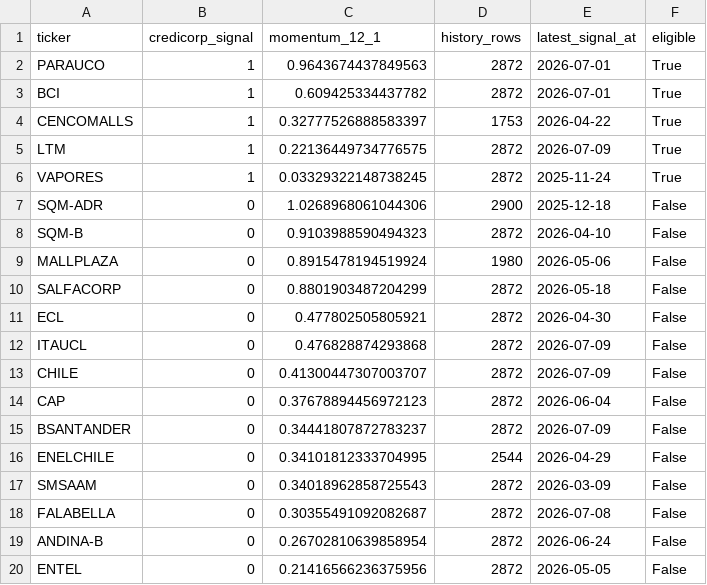
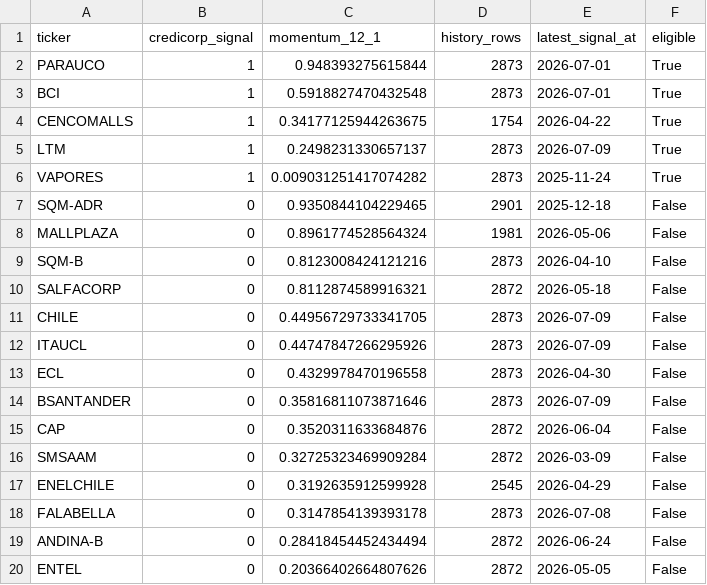
Before and after one commit to rodrigoaguirrediaz6644/alphadata-beta, a CSV file: data/audit_sigma6.csv, drawn as a sheet; only a part is shown; the diff covers the shown part only.

```diff
--- a/data/audit_sigma6.csv
+++ b/data/audit_sigma6.csv
@@ -1,20 +1,20 @@
 ticker,credicorp_signal,momentum_12_1,history_rows,latest_signal_at,eligible
-PARAUCO,1,0.9643674437849563,2872,2026-07-01,True
-BCI,1,0.609425334437782,2872,2026-07-01,True
-CENCOMALLS,1,0.32777526888583397,1753,2026-04-22,True
-LTM,1,0.22136449734776575,2872,2026-07-09,True
-VAPORES,1,0.03329322148738245,2872,2025-11-24,True
-SQM-ADR,0,1.0268968061044306,2900,2025-12-18,False
-SQM-B,0,0.9103988590494323,2872,2026-04-10,False
-MALLPLAZA,0,0.8915478194519924,1980,2026-05-06,False
-SALFACORP,0,0.8801903487204299,2872,2026-05-18,False
-ECL,0,0.477802505805921,2872,2026-04-30,False
-ITAUCL,0,0.476828874293868,2872,2026-07-09,False
-CHILE,0,0.41300447307003707,2872,2026-07-09,False
-CAP,0,0.37678894456972123,2872,2026-06-04,False
-BSANTANDER,0,0.34441807872783237,2872,2026-07-09,False
-ENELCHILE,0,0.34101812333704995,2544,2026-04-29,False
-SMSAAM,0,0.34018962858725543,2872,2026-03-09,False
-FALABELLA,0,0.30355491092082687,2872,2026-07-08,False
-ANDINA-B,0,0.26702810639858954,2872,2026-06-24,False
-ENTEL,0,0.21416566236375956,2872,2026-05-05,False
+PARAUCO,1,0.948393275615844,2873,2026-07-01,True
+BCI,1,0.5918827470432548,2873,2026-07-01,True
+CENCOMALLS,1,0.34177125944263675,1754,2026-04-22,True
+LTM,1,0.2498231330657137,2873,2026-07-09,True
+VAPORES,1,0.009031251417074282,2873,2025-11-24,True
+SQM-ADR,0,0.9350844104229465,2901,2025-12-18,False
+MALLPLAZA,0,0.8961774528564324,1981,2026-05-06,False
+SQM-B,0,0.8123008424121216,2873,2026-04-10,False
+SALFACORP,0,0.8112874589916321,2872,2026-05-18,False
+CHILE,0,0.44956729733341705,2873,2026-07-09,False
+ITAUCL,0,0.44747847266295926,2873,2026-07-09,False
+ECL,0,0.4329978470196558,2873,2026-04-30,False
+BSANTANDER,0,0.35816811073871646,2873,2026-07-09,False
+CAP,0,0.3520311633684876,2872,2026-06-04,False
+SMSAAM,0,0.32725323469909284,2872,2026-03-09,False
+ENELCHILE,0,0.3192635912599928,2545,2026-04-29,False
+FALABELLA,0,0.3147854139393178,2873,2026-07-08,False
+ANDINA-B,0,0.28418454452434494,2872,2026-06-24,False
+ENTEL,0,0.20366402664807626,2872,2026-05-05,False
```
Also changed, not shown: 15 edited cells elsewhere in this file, data/coverage_report.csv, 6 other files.
